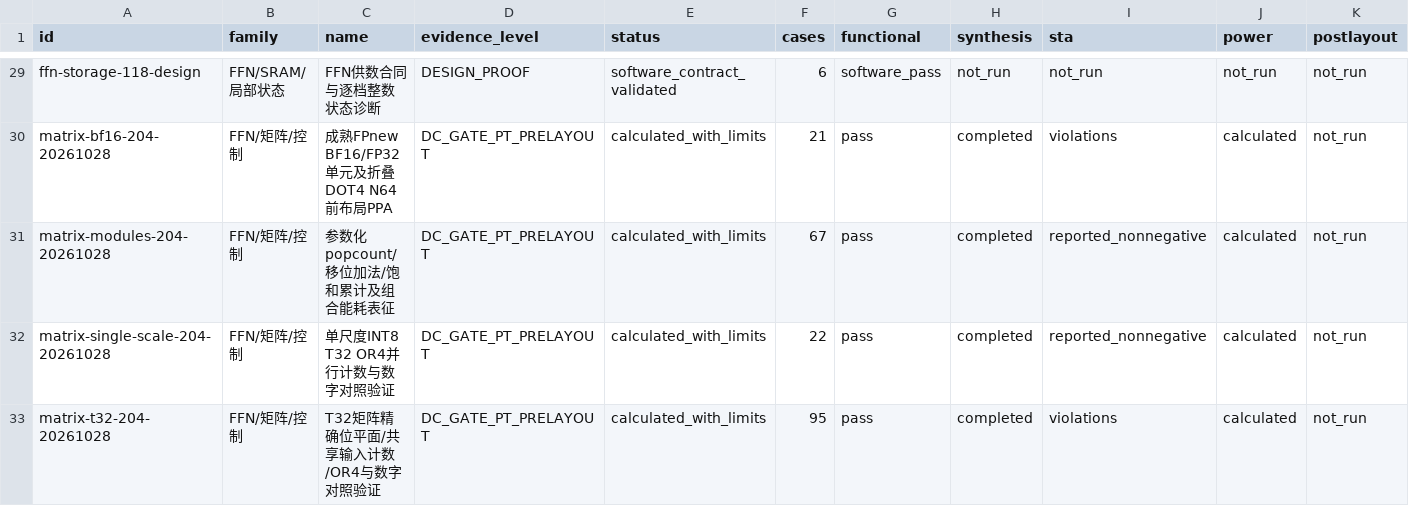
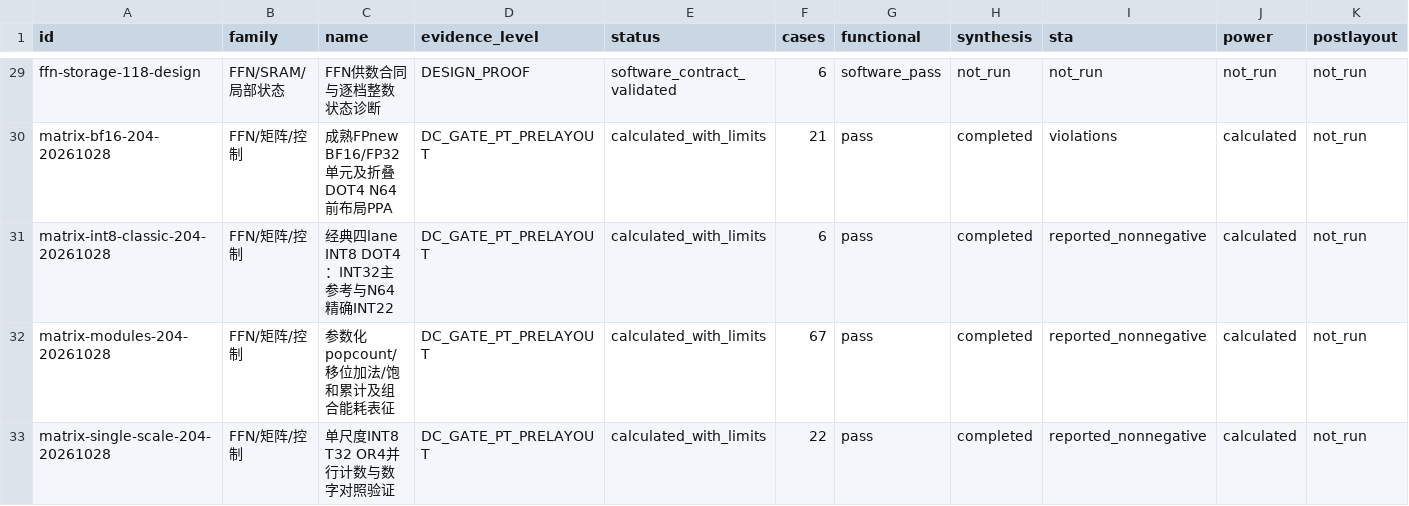
Before and after one commit to rayggxia-workspace/pbit-llm-qwen-baselines, a CSV file: digital_circuit_simulation_registry/runs.csv, drawn as a sheet; only a part is shown, gaps mark what is left out; the shorter side is filled out with more unchanged rows.

```diff
--- a/digital_circuit_simulation_registry/runs.csv
+++ b/digital_circuit_simulation_registry/runs.csv
@@ -30,2 +30,3 @@ ffn-storage-118-design,FFN/SRAM/局部状态,FFN供数合同与逐档整数状
 matrix-bf16-204-20261028,FFN/矩阵/控制,成熟FPnew BF16/FP32单元及折叠DOT4 N64前布局PPA,DC_GATE_PT_PRELAYOUT,calculated_with_limits,21,pass,completed,violations,calculated,not_run
+matrix-int8-classic-204-20261028,FFN/矩阵/控制,经典四lane INT8 DOT4：INT32主参考与N64精确INT22,DC_GATE_PT_PRELAYOUT,calculated_with_limits,6,pass,completed,reported_nonnegative,calculated,not_run
 matrix-modules-204-20261028,FFN/矩阵/控制,参数化popcount/移位加法/饱和累计及组合能耗表征,DC_GATE_PT_PRELAYOUT,calculated_with_limits,67,pass,completed,reported_nonnegative,calculated,not_run
```
Also changed, not shown: digital_circuit_simulation_registry/archive_inventory.csv, 47 other files.
